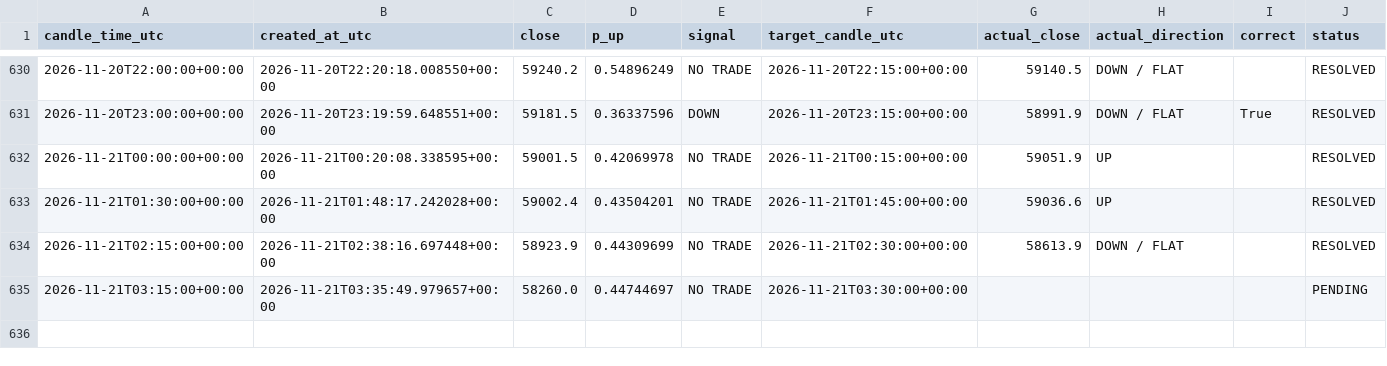
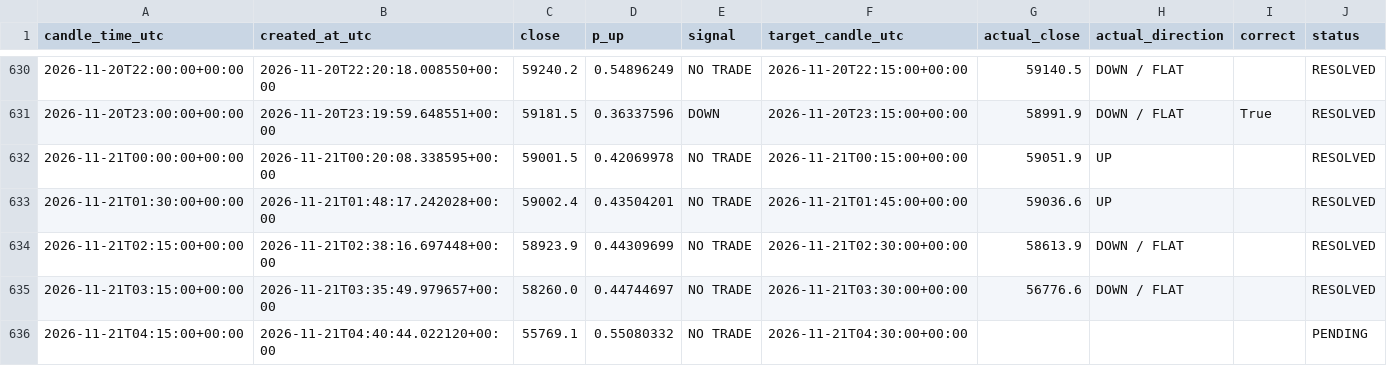
Before and after one commit to timothy12wins-ctrl/btc-signal-bot, a CSV file: data/predictions.csv, drawn as a sheet; only a part is shown, gaps mark what is left out.

```diff
--- a/data/predictions.csv
+++ b/data/predictions.csv
@@ -634,2 +634,3 @@ candle_time_utc,created_at_utc,close,p_up,signal,target_candle_utc,actual_close,
 2026-11-21T02:15:00+00:00,2026-11-21T02:38:16.697448+00:00,58923.9,0.44309699,NO TRADE,2026-11-21T02:30:00+00:00,58613.9,DOWN / FLAT,,RESOLVED
-2026-11-21T03:15:00+00:00,2026-11-21T03:35:49.979657+00:00,58260.0,0.44744697,NO TRADE,2026-11-21T03:30:00+00:00,,,,PENDING
+2026-11-21T03:15:00+00:00,2026-11-21T03:35:49.979657+00:00,58260.0,0.44744697,NO TRADE,2026-11-21T03:30:00+00:00,56776.6,DOWN / FLAT,,RESOLVED
+2026-11-21T04:15:00+00:00,2026-11-21T04:40:44.022120+00:00,55769.1,0.55080332,NO TRADE,2026-11-21T04:30:00+00:00,,,,PENDING
```
